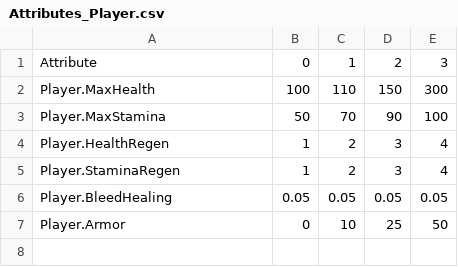
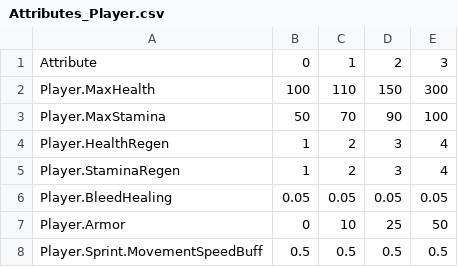
Before and after one commit to Narxim/Narxim-GAS-Example, a CSV file: Content/CSV/Source/Attributes_Player.csv, drawn as a sheet.

Commit message:
Sprint + Custom CMC
- Added Custom CMC
- Added Sprint ability + Movement Attributeset / Multipliers
- Added GetMaxSpeed() handling of new Speed Multiplier from GAS

Press Shift to Sprint.

```diff
--- a/Content/CSV/Source/Attributes_Player.csv
+++ b/Content/CSV/Source/Attributes_Player.csv
@@ -7 +7,2 @@ Player.BleedHealing,0.05,0.05,0.05,0.05
 Player.Armor,0,10,25,50
+Player.Sprint.MovementSpeedBuff,0.5,0.5,0.5,0.5
```
Also changed, not shown: 28 other files.
